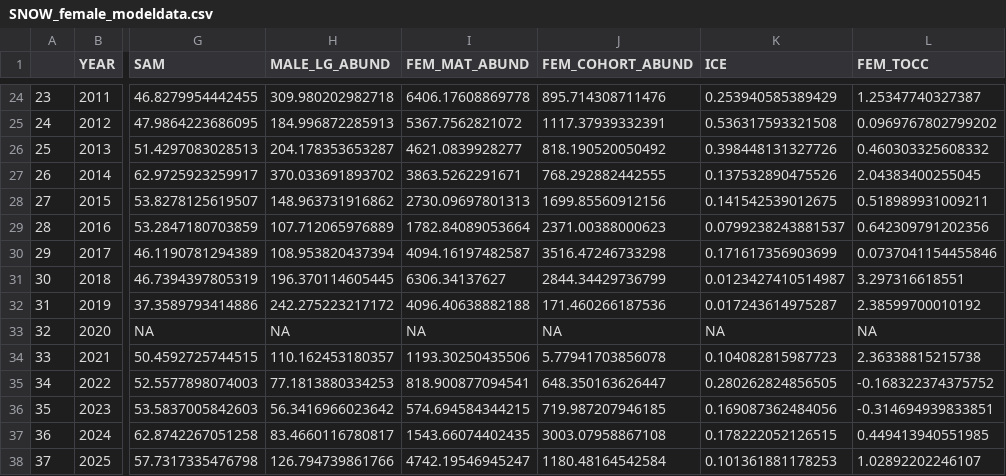
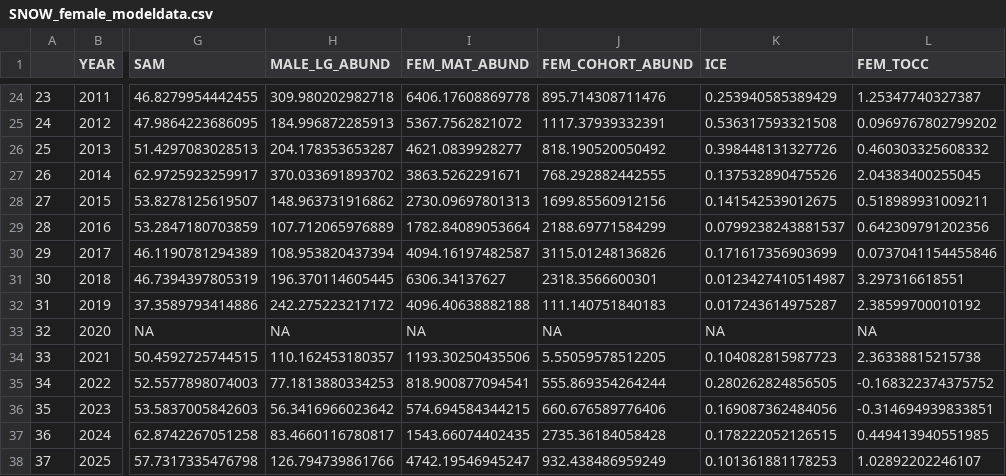
Before and after one commit to eryznar/Opilio.maturity.research, a CSV file: Maturity research/Output/SNOW_female_modeldata.csv, drawn as a sheet; only a part is shown, gaps mark what is left out; the diff names each change by its address in the sheet, - before the commit and + after, or states it on an @@ line.

```diff
--- a/Maturity research/Output/SNOW_female_modeldata.csv
+++ b/Maturity research/Output/SNOW_female_modeldata.csv
-J29 (FEM_COHORT_ABUND): 2371.00388000623
+J29 (FEM_COHORT_ABUND): 2188.69771584299
-J30 (FEM_COHORT_ABUND): 3516.47246733298
+J30 (FEM_COHORT_ABUND): 3115.01248136826
-J31 (FEM_COHORT_ABUND): 2844.34429736799
+J31 (FEM_COHORT_ABUND): 2318.3566600301
-J32 (FEM_COHORT_ABUND): 171.460266187536
+J32 (FEM_COHORT_ABUND): 111.140751840183
-J34 (FEM_COHORT_ABUND): 5.77941703856078
+J34 (FEM_COHORT_ABUND): 5.55059578512205
-J35 (FEM_COHORT_ABUND): 648.350163626447
+J35 (FEM_COHORT_ABUND): 555.869354264244
-J36 (FEM_COHORT_ABUND): 719.987207946185
+J36 (FEM_COHORT_ABUND): 660.676589776406
-J37 (FEM_COHORT_ABUND): 3003.07958867108
+J37 (FEM_COHORT_ABUND): 2735.36184058428
-J38 (FEM_COHORT_ABUND): 1180.48164542584
+J38 (FEM_COHORT_ABUND): 932.438486959249
```
Also changed, not shown: 8 other files.
